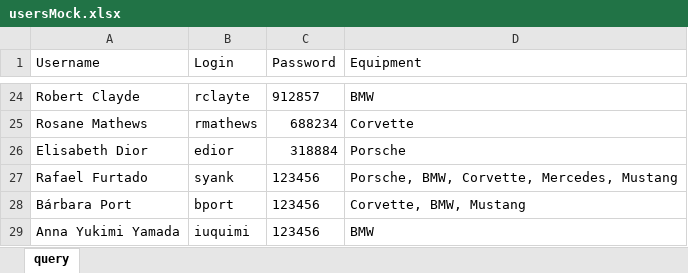
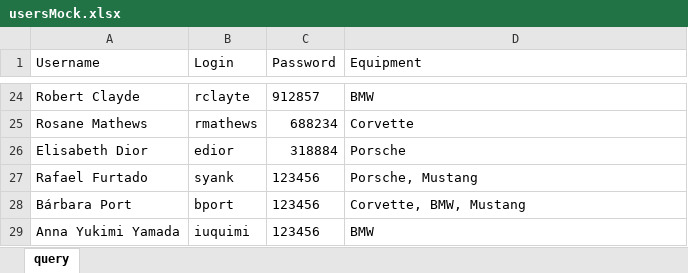
Before and after one commit to barbaraport/api-claradb, an Excel workbook: src/server/resources/startUpFiles/usersMock.xlsx, sheet query, drawn as a sheet; only a part is shown, gaps mark what is left out; values as stored, in another font and other column widths than the file's, no borders; table styles not drawn; the diff names each change by its address in the sheet, - before the commit and + after, or states it on an @@ line.

```diff
--- a/src/server/resources/startUpFiles/usersMock.xlsx (sheet query)
+++ b/src/server/resources/startUpFiles/usersMock.xlsx (sheet query)
-D27 (Equipment): Porsche, BMW, Corvette, Mercedes, Mustang
+D27 (Equipment): Porsche, Mustang
```
Also changed, not shown: 4 other files.
